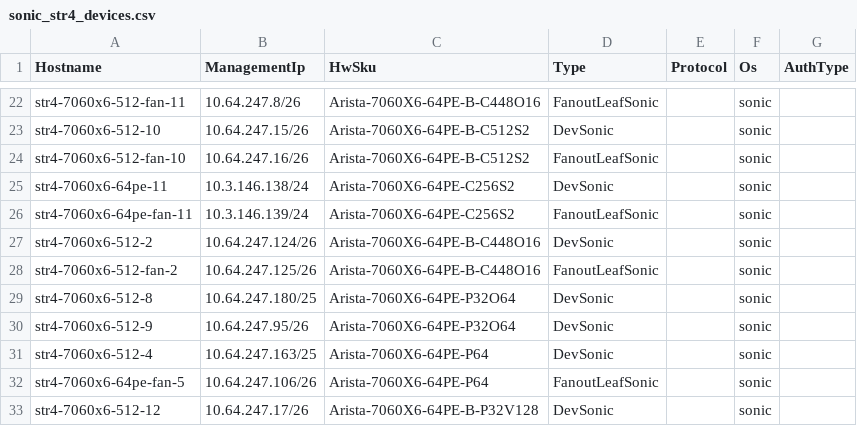
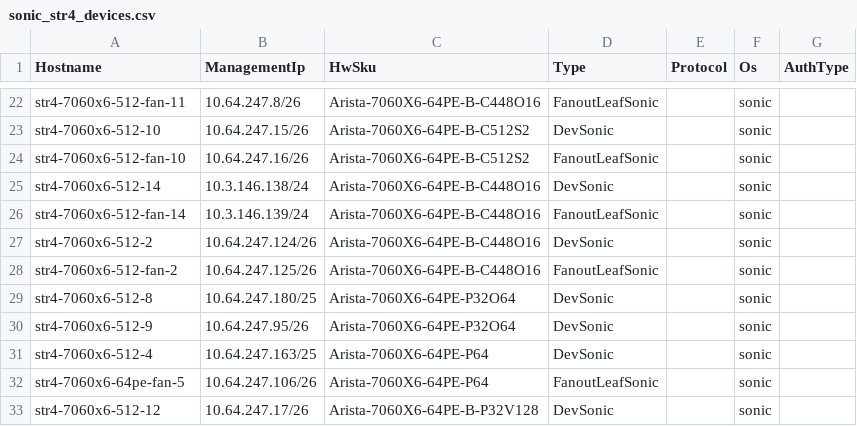
Before and after one commit to sonic-net/sonic-mgmt, a CSV file: ansible/files/sonic_str4_devices.csv, drawn as a sheet; only a part is shown, gaps mark what is left out.

```diff
--- a/ansible/files/sonic_str4_devices.csv
+++ b/ansible/files/sonic_str4_devices.csv
@@ -24,4 +24,4 @@ str4-7060x6-512-10,10.64.247.15/26,Arista-7060X6-64PE-B-C512S2,DevSonic,,sonic
 str4-7060x6-512-fan-10,10.64.247.16/26,Arista-7060X6-64PE-B-C512S2,FanoutLeafSonic,,sonic
-str4-7060x6-64pe-11,10.3.146.138/24,Arista-7060X6-64PE-C256S2,DevSonic,,sonic
-str4-7060x6-64pe-fan-11,10.3.146.139/24,Arista-7060X6-64PE-C256S2,FanoutLeafSonic,,sonic
+str4-7060x6-512-14,10.3.146.138/24,Arista-7060X6-64PE-B-C448O16,DevSonic,,sonic
+str4-7060x6-512-fan-14,10.3.146.139/24,Arista-7060X6-64PE-B-C448O16,FanoutLeafSonic,,sonic
 str4-7060x6-512-2,10.64.247.124/26,Arista-7060X6-64PE-B-C448O16,DevSonic,,sonic
```
Also changed, not shown: ansible/files/sonic_str4_pdu_links.csv, 4 other files.
